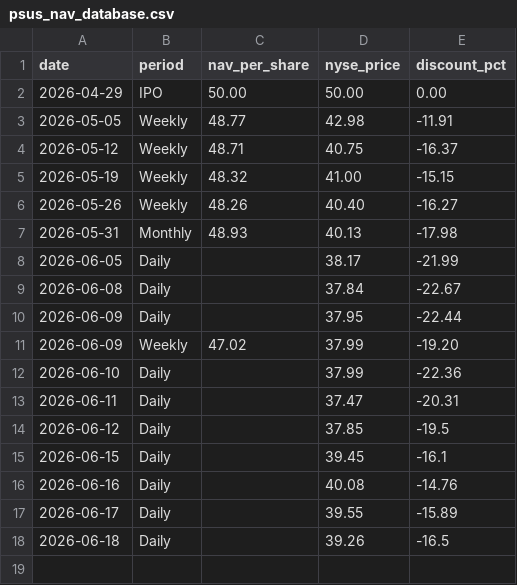
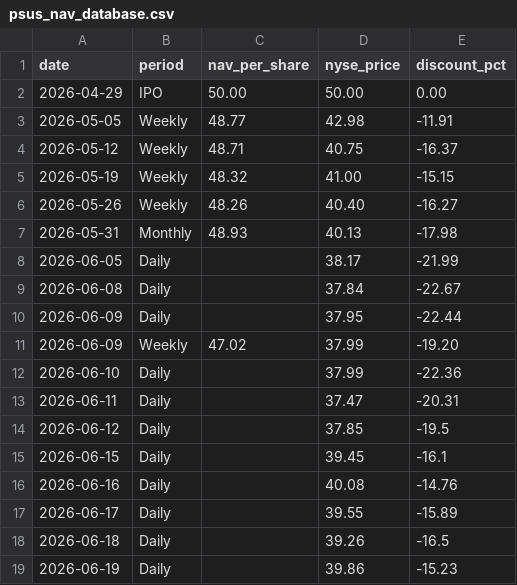
Before and after one commit to jhaik852/PSUS-Discount-to-NAV, a CSV file: data/psus_nav_database.csv, drawn as a sheet; the diff names each change by its address in the sheet, - before the commit and + after, or states it on an @@ line.

```diff
--- a/data/psus_nav_database.csv
+++ b/data/psus_nav_database.csv
+row 19: 2026-06-19 | Daily |  | 39.86 | -15.23
```
